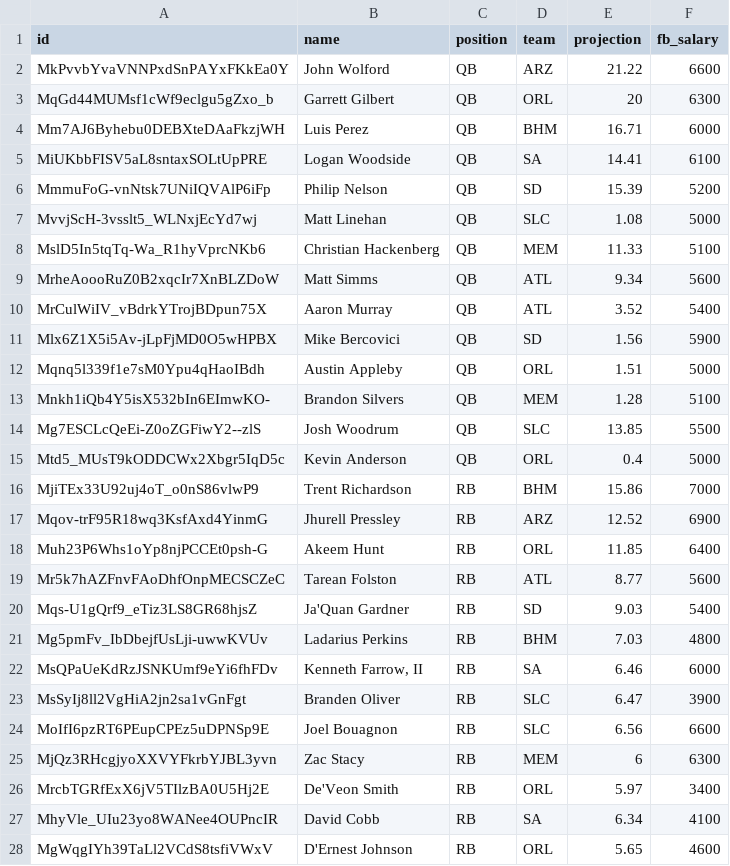
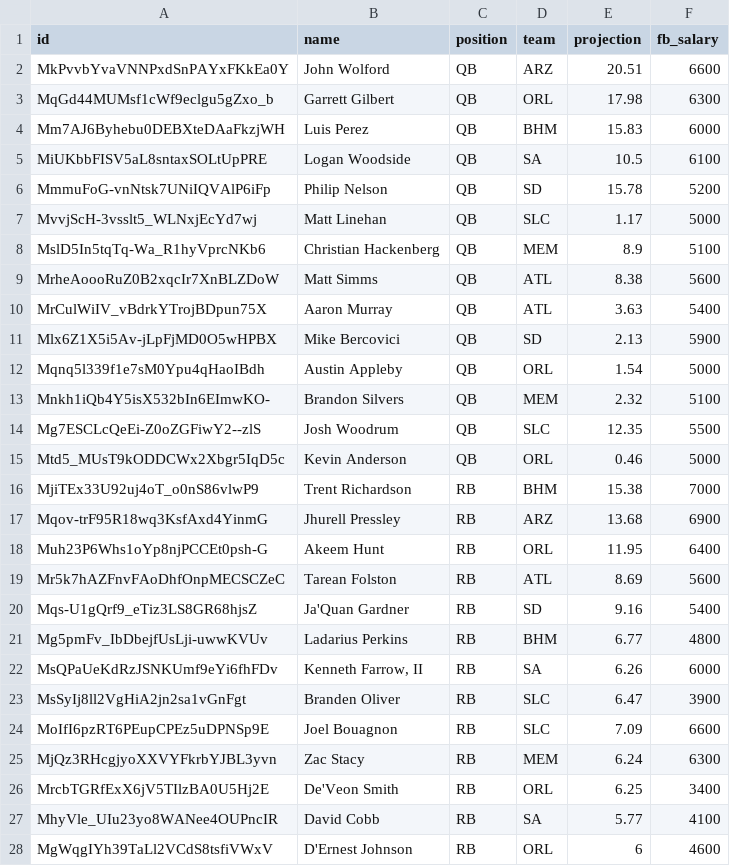
Before and after one commit to swanson/no-extra-points, a CSV file: _data/raw_projections/week-02.csv, drawn as a sheet; only a part is shown; the diff covers the shown part only.

Commit message:
Update Week 2 Projections

```diff
--- a/_data/raw_projections/week-02.csv
+++ b/_data/raw_projections/week-02.csv
@@ -1,28 +1,28 @@
 id,name,position,team,projection,fb_salary
-MkPvvbYvaVNNPxdSnPAYxFKkEa0Y,John Wolford,QB,ARZ,21.22,6600
-MqGd44MUMsf1cWf9eclgu5gZxo_b,Garrett Gilbert,QB,ORL,20,6300
-Mm7AJ6Byhebu0DEBXteDAaFkzjWH,Luis Perez,QB,BHM,16.71,6000
-MiUKbbFISV5aL8sntaxSOLtUpPRE,Logan Woodside,QB,SA,14.41,6100
-MmmuFoG-vnNtsk7UNiIQVAlP6iFp,Philip Nelson,QB,SD,15.39,5200
-MvvjScH-3vsslt5_WLNxjEcYd7wj,Matt Linehan,QB,SLC,1.08,5000
-MslD5In5tqTq-Wa_R1hyVprcNKb6,Christian Hackenberg,QB,MEM,11.33,5100
-MrheAoooRuZ0B2xqcIr7XnBLZDoW,Matt Simms,QB,ATL,9.34,5600
-MrCulWiIV_vBdrkYTrojBDpun75X,Aaron Murray,QB,ATL,3.52,5400
-Mlx6Z1X5i5Av-jLpFjMD0O5wHPBX,Mike Bercovici,QB,SD,1.56,5900
-Mqnq5l339f1e7sM0Ypu4qHaoIBdh,Austin Appleby,QB,ORL,1.51,5000
-Mnkh1iQb4Y5isX532bIn6EImwKO-,Brandon Silvers,QB,MEM,1.28,5100
-Mg7ESCLcQeEi-Z0oZGFiwY2--zlS,Josh Woodrum,QB,SLC,13.85,5500
-Mtd5_MUsT9kODDCWx2Xbgr5IqD5c,Kevin Anderson,QB,ORL,0.4,5000
-MjiTEx33U92uj4oT_o0nS86vlwP9,Trent Richardson,RB,BHM,15.86,7000
-Mqov-trF95R18wq3KsfAxd4YinmG,Jhurell Pressley,RB,ARZ,12.52,6900
-Muh23P6Whs1oYp8njPCCEt0psh-G,Akeem Hunt,RB,ORL,11.85,6400
-Mr5k7hAZFnvFAoDhfOnpMECSCZeC,Tarean Folston,RB,ATL,8.77,5600
-Mqs-U1gQrf9_eTiz3LS8GR68hjsZ,Ja'Quan Gardner,RB,SD,9.03,5400
-Mg5pmFv_IbDbejfUsLji-uwwKVUv,Ladarius Perkins,RB,BHM,7.03,4800
-MsQPaUeKdRzJSNKUmf9eYi6fhFDv,"Kenneth Farrow, II",RB,SA,6.46,6000
+MkPvvbYvaVNNPxdSnPAYxFKkEa0Y,John Wolford,QB,ARZ,20.51,6600
+MqGd44MUMsf1cWf9eclgu5gZxo_b,Garrett Gilbert,QB,ORL,17.98,6300
+Mm7AJ6Byhebu0DEBXteDAaFkzjWH,Luis Perez,QB,BHM,15.83,6000
+MiUKbbFISV5aL8sntaxSOLtUpPRE,Logan Woodside,QB,SA,10.5,6100
+MmmuFoG-vnNtsk7UNiIQVAlP6iFp,Philip Nelson,QB,SD,15.78,5200
+MvvjScH-3vsslt5_WLNxjEcYd7wj,Matt Linehan,QB,SLC,1.17,5000
+MslD5In5tqTq-Wa_R1hyVprcNKb6,Christian Hackenberg,QB,MEM,8.9,5100
+MrheAoooRuZ0B2xqcIr7XnBLZDoW,Matt Simms,QB,ATL,8.38,5600
+MrCulWiIV_vBdrkYTrojBDpun75X,Aaron Murray,QB,ATL,3.63,5400
+Mlx6Z1X5i5Av-jLpFjMD0O5wHPBX,Mike Bercovici,QB,SD,2.13,5900
+Mqnq5l339f1e7sM0Ypu4qHaoIBdh,Austin Appleby,QB,ORL,1.54,5000
+Mnkh1iQb4Y5isX532bIn6EImwKO-,Brandon Silvers,QB,MEM,2.32,5100
+Mg7ESCLcQeEi-Z0oZGFiwY2--zlS,Josh Woodrum,QB,SLC,12.35,5500
+Mtd5_MUsT9kODDCWx2Xbgr5IqD5c,Kevin Anderson,QB,ORL,0.46,5000
+MjiTEx33U92uj4oT_o0nS86vlwP9,Trent Richardson,RB,BHM,15.38,7000
+Mqov-trF95R18wq3KsfAxd4YinmG,Jhurell Pressley,RB,ARZ,13.68,6900
+Muh23P6Whs1oYp8njPCCEt0psh-G,Akeem Hunt,RB,ORL,11.95,6400
+Mr5k7hAZFnvFAoDhfOnpMECSCZeC,Tarean Folston,RB,ATL,8.69,5600
+Mqs-U1gQrf9_eTiz3LS8GR68hjsZ,Ja'Quan Gardner,RB,SD,9.16,5400
+Mg5pmFv_IbDbejfUsLji-uwwKVUv,Ladarius Perkins,RB,BHM,6.77,4800
+MsQPaUeKdRzJSNKUmf9eYi6fhFDv,"Kenneth Farrow, II",RB,SA,6.26,6000
 MsSyIj8ll2VgHiA2jn2sa1vGnFgt,Branden Oliver,RB,SLC,6.47,3900
-MoIfI6pzRT6PEupCPEz5uDPNSp9E,Joel Bouagnon,RB,SLC,6.56,6600
-MjQz3RHcgjyoXXVYFkrbYJBL3yvn,Zac Stacy,RB,MEM,6,6300
-MrcbTGRfExX6jV5TIlzBA0U5Hj2E,De'Veon Smith,RB,ORL,5.97,3400
-MhyVle_UIu23yo8WANee4OUPncIR,David Cobb,RB,SA,6.34,4100
-MgWqgIYh39TaLl2VCdS8tsfiVWxV,D'Ernest Johnson,RB,ORL,5.65,4600
+MoIfI6pzRT6PEupCPEz5uDPNSp9E,Joel Bouagnon,RB,SLC,7.09,6600
+MjQz3RHcgjyoXXVYFkrbYJBL3yvn,Zac Stacy,RB,MEM,6.24,6300
+MrcbTGRfExX6jV5TIlzBA0U5Hj2E,De'Veon Smith,RB,ORL,6.25,3400
+MhyVle_UIu23yo8WANee4OUPncIR,David Cobb,RB,SA,5.77,4100
+MgWqgIYh39TaLl2VCdS8tsfiVWxV,D'Ernest Johnson,RB,ORL,6,4600
```
Also changed, not shown: 1 removed row and 70 edited cells elsewhere in this file, 1 other file.
